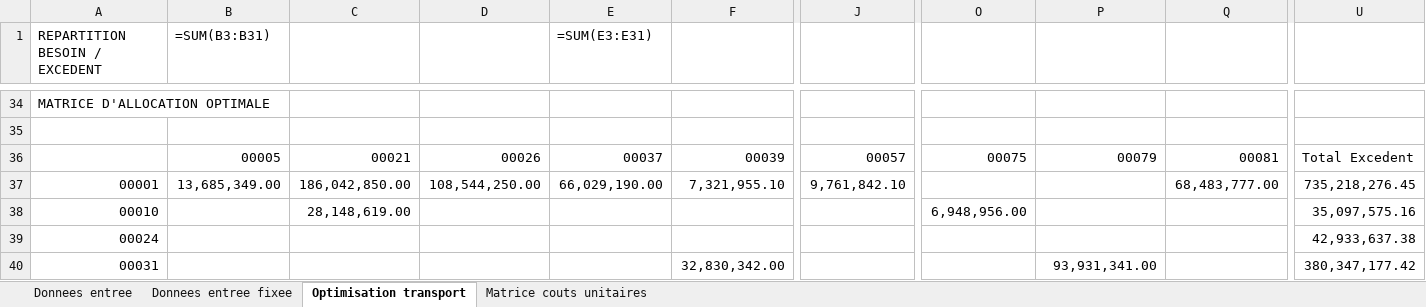
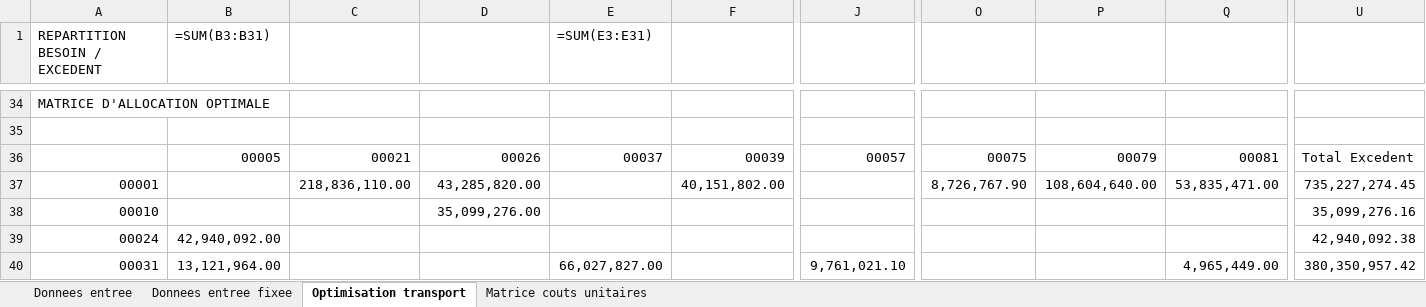
Before and after one commit to NelsonDN/Prediction_Flux, an Excel workbook: optimisation_transport__/Optimisation_Transport_J1.xlsx, sheet Optimisation transport, drawn as a sheet; only a part is shown, gaps mark what is left out; values as stored, in another font and other column widths than the file's, no cell formats; formulas without a stored value are shown as written; the diff covers the shown part only; the diff names each change by its address in the sheet, - before the commit and + after, or states it on an @@ line.

```diff
--- a/optimisation_transport__/Optimisation_Transport_J1.xlsx (sheet Optimisation transport)
+++ b/optimisation_transport__/Optimisation_Transport_J1.xlsx (sheet Optimisation transport)
-B37 (=SUM(B3:B31)): 13,685,349.00
+B37 (=SUM(B3:B31)): (empty)
-C37: 186,042,850.00
+C37: 218,836,110.00
-D37: 108,544,250.00
+D37: 43,285,820.00
-E37 (=SUM(E3:E31)): 66,029,190.00
+E37 (=SUM(E3:E31)): (empty)
-F37: 7,321,955.10
+F37: 40,151,802.00
-J37: 9,761,842.10
+J37: (empty)
-O37: (empty)
+O37: 8,726,767.90
-P37: (empty)
+P37: 108,604,640.00
-Q37: 68,483,777.00
+Q37: 53,835,471.00
-U37: 735,218,276.45
+U37: 735,227,274.45
-C38: 28,148,619.00
+C38: (empty)
-D38: (empty)
+D38: 35,099,276.00
-O38: 6,948,956.00
+O38: (empty)
-U38: 35,097,575.16
+U38: 35,099,276.16
-B39 (=SUM(B3:B31)): (empty)
+B39 (=SUM(B3:B31)): 42,940,092.00
-U39: 42,933,637.38
+U39: 42,940,092.38
-B40 (=SUM(B3:B31)): (empty)
+B40 (=SUM(B3:B31)): 13,121,964.00
-E40 (=SUM(E3:E31)): (empty)
+E40 (=SUM(E3:E31)): 66,027,827.00
-F40: 32,830,342.00
+F40: (empty)
-J40: (empty)
+J40: 9,761,021.10
-P40: 93,931,341.00
+P40: (empty)
-Q40: (empty)
+Q40: 4,965,449.00
-U40: 380,347,177.42
+U40: 380,350,957.42
```
Also changed, not shown: 86 edited cells elsewhere in this sheet, sheet Matrice couts unitaires, sheet Donnees entree, sheet Donnees entree fixee, cell formats, optimisation_transport__/Optimisation_Transport_J2.xlsx, optimisation_transport__/Optimisation_Transport_J3.xlsx, 6 other files.
